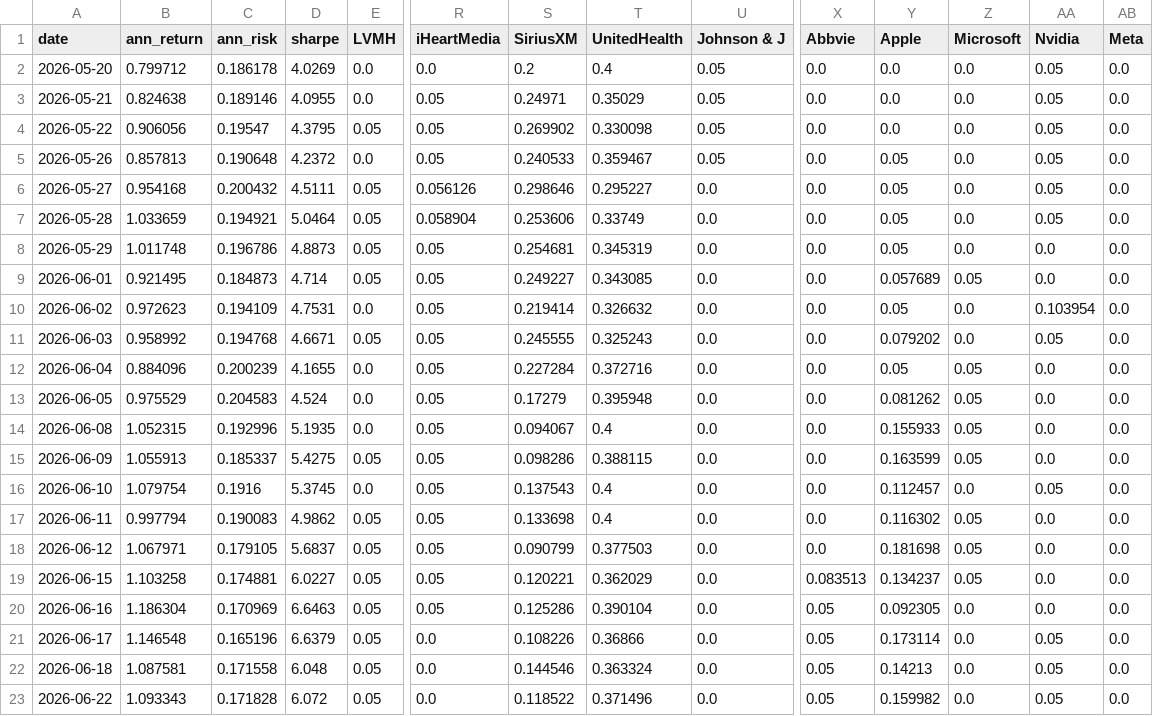
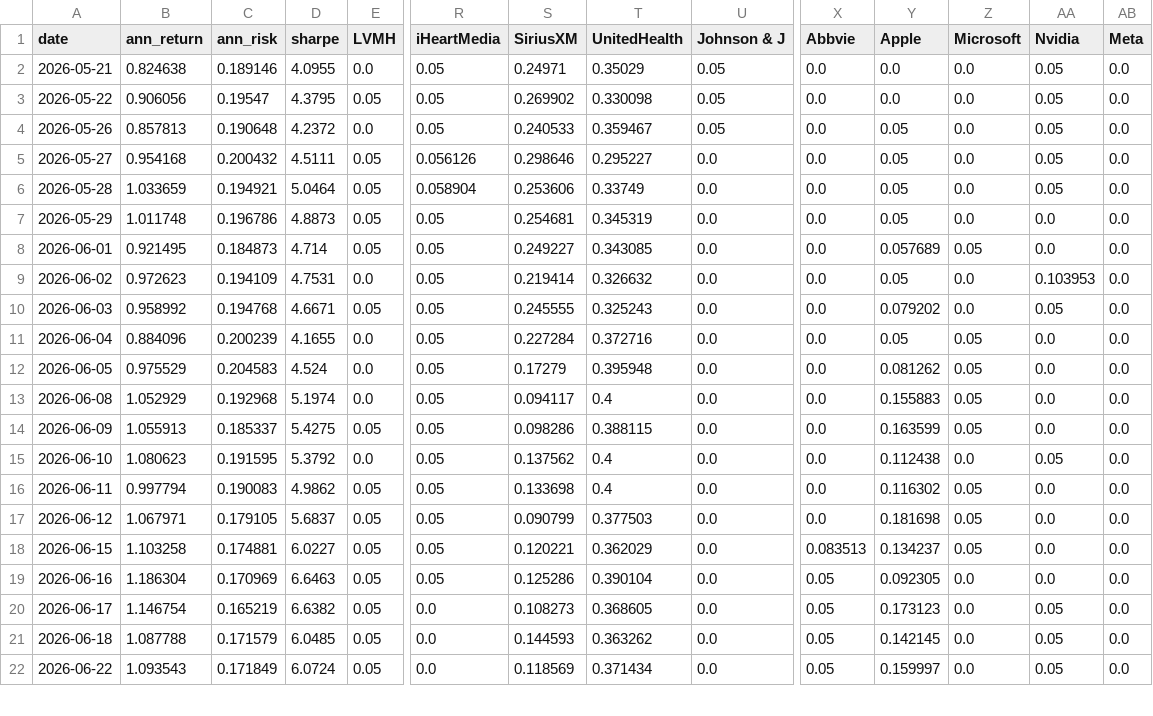
Before and after one commit to RamaAkach/OPIM-5641---Final-Project, a CSV file: results/weight_history.csv, drawn as a sheet; only a part is shown, gaps mark what is left out; removed rows and columns are numbered as before the commit, all else as after; rows hold the shown columns only; the diff covers the shown part only; the diff names each change by its address in the sheet, - before the commit and + after, or states it on an @@ line.

```diff
--- a/results/weight_history.csv
+++ b/results/weight_history.csv
-row 2: 2026-05-20 | 0.799712 | 0.186178 | 4.0269 | 0.0 | 0.0 | 0.2 | 0.4 | 0.05 | 0.0 | 0.0 | 0.0 | 0.05 | 0.0
-AA9 (Nvidia): 0.103954
+AA9 (Nvidia): 0.103953
-B13 (ann_return): 1.052315
+B13 (ann_return): 1.052929
-C13 (ann_risk): 0.192996
+C13 (ann_risk): 0.192968
-D13 (sharpe): 5.1935
+D13 (sharpe): 5.1974
-S13 (SiriusXM): 0.094067
+S13 (SiriusXM): 0.094117
-Y13 (Apple): 0.155933
+Y13 (Apple): 0.155883
-B15 (ann_return): 1.079754
+B15 (ann_return): 1.080623
-C15 (ann_risk): 0.1916
+C15 (ann_risk): 0.191595
-D15 (sharpe): 5.3745
+D15 (sharpe): 5.3792
-S15 (SiriusXM): 0.137543
+S15 (SiriusXM): 0.137562
-Y15 (Apple): 0.112457
+Y15 (Apple): 0.112438
-B20 (ann_return): 1.146548
+B20 (ann_return): 1.146754
-C20 (ann_risk): 0.165196
+C20 (ann_risk): 0.165219
-D20 (sharpe): 6.6379
+D20 (sharpe): 6.6382
-S20 (SiriusXM): 0.108226
+S20 (SiriusXM): 0.108273
-T20 (UnitedHealth): 0.36866
+T20 (UnitedHealth): 0.368605
-Y20 (Apple): 0.173114
+Y20 (Apple): 0.173123
-B21 (ann_return): 1.087581
+B21 (ann_return): 1.087788
-C21 (ann_risk): 0.171558
+C21 (ann_risk): 0.171579
-D21 (sharpe): 6.048
+D21 (sharpe): 6.0485
-S21 (SiriusXM): 0.144546
+S21 (SiriusXM): 0.144593
-T21 (UnitedHealth): 0.363324
+T21 (UnitedHealth): 0.363262
-Y21 (Apple): 0.14213
+Y21 (Apple): 0.142145
-B22 (ann_return): 1.093343
+B22 (ann_return): 1.093543
-C22 (ann_risk): 0.171828
+C22 (ann_risk): 0.171849
-D22 (sharpe): 6.072
+D22 (sharpe): 6.0724
-S22 (SiriusXM): 0.118522
+S22 (SiriusXM): 0.118569
-T22 (UnitedHealth): 0.371496
+T22 (UnitedHealth): 0.371434
-Y22 (Apple): 0.159982
+Y22 (Apple): 0.159997
```
Also changed, not shown: 1 added row and 75 edited cells elsewhere in this file, results/paper_trading.csv, 7 other files.
